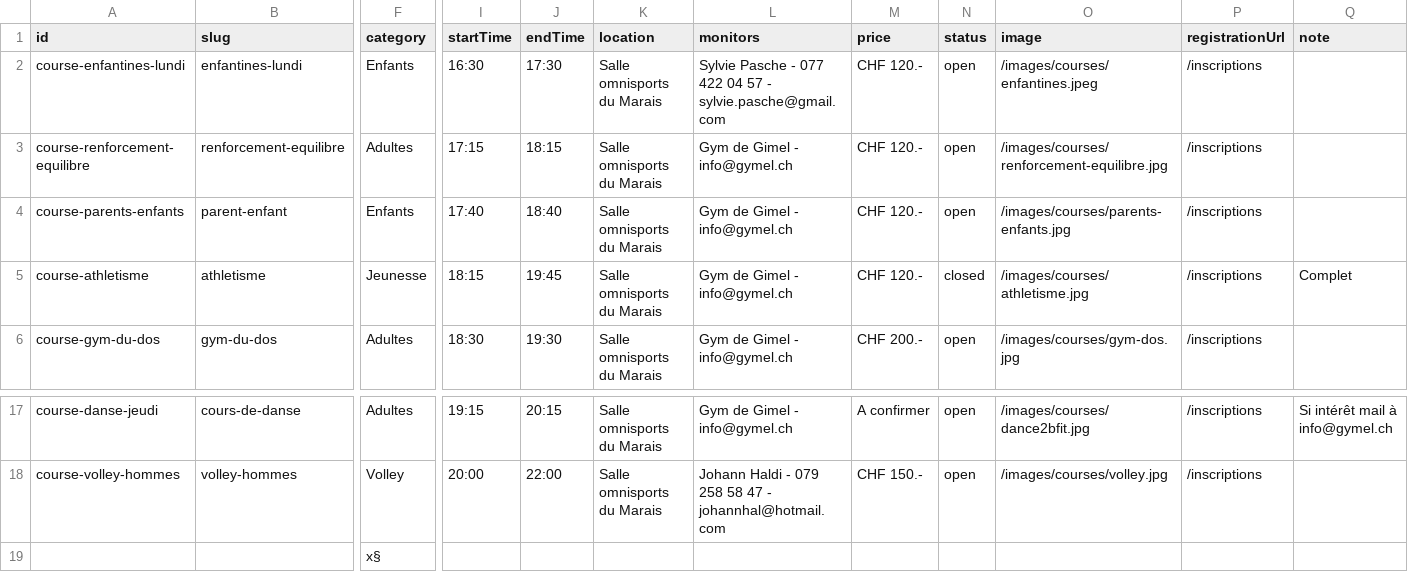
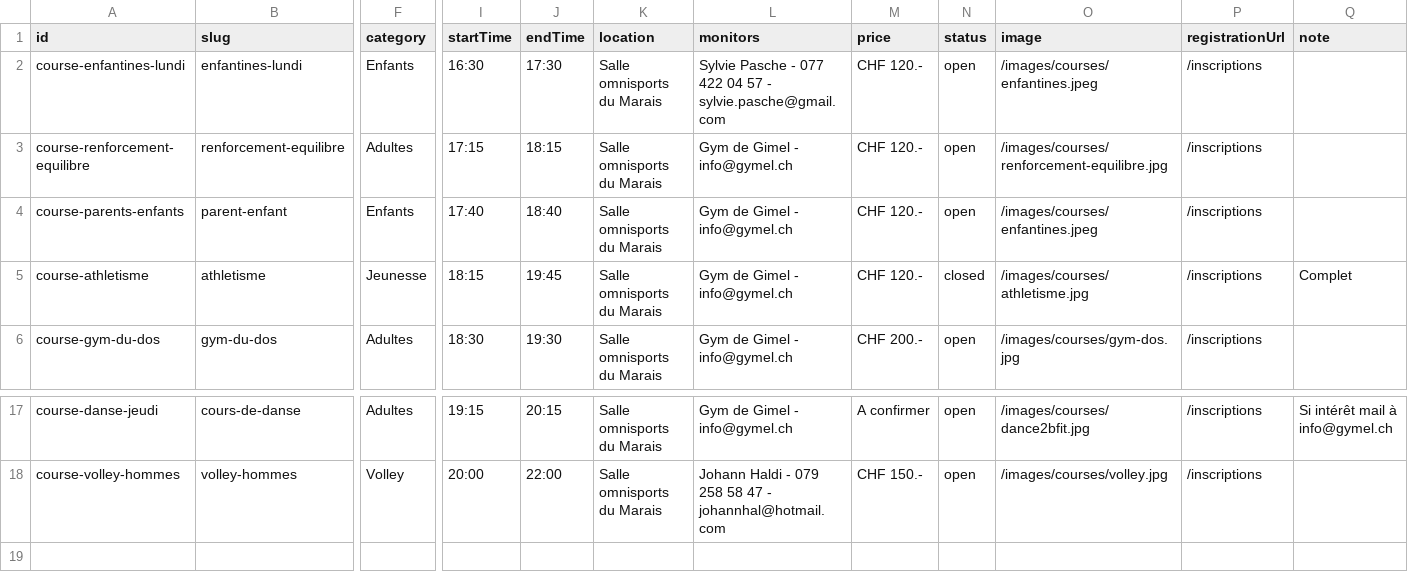
Before and after one commit to Gym-Gimel/gymel-website, a CSV file: data/courses.csv, drawn as a sheet; only a part is shown, gaps mark what is left out; rows hold the shown columns only; the diff names each change by its address in the sheet, - before the commit and + after, or states it on an @@ line.

```diff
--- a/data/courses.csv
+++ b/data/courses.csv
-O4 (image): /images/courses/parents-enfants.jpg
+O4 (image): /images/courses/enfantines.jpeg
-row 19:  |  | x§
```
Also changed, not shown: 8 other files.
